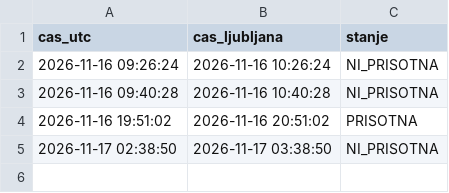
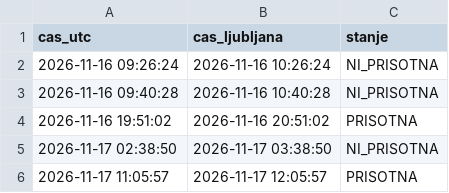
Before and after one commit to DzoniWajsmiler/kocka-monitor, a CSV file: log.csv, drawn as a sheet.

Commit message:
check

```diff
--- a/log.csv
+++ b/log.csv
@@ -5 +5,2 @@ cas_utc,cas_ljubljana,stanje
 2026-11-17 02:38:50,2026-11-17 03:38:50,NI_PRISOTNA
+2026-11-17 11:05:57,2026-11-17 12:05:57,PRISOTNA
```
